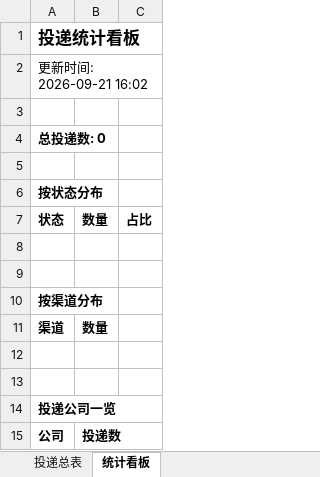
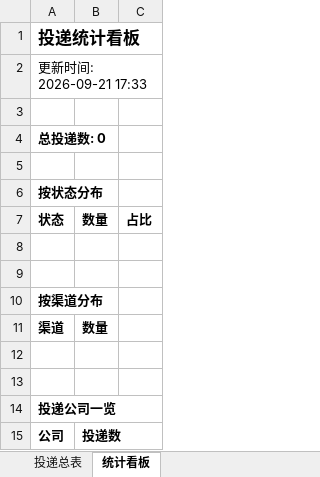
Before and after one commit to sixfish320-svg/wenke-radar, an Excel workbook: reports/投递追踪表.xlsx, sheet 统计看板, drawn as a sheet; values as stored, in another font and other column widths than the file's, no borders; the diff names each change by its address in the sheet, - before the commit and + after, or states it on an @@ line.

Commit message:
📰 秋招雷达日报 2026-09-21

```diff
--- a/reports/投递追踪表.xlsx (sheet 统计看板)
+++ b/reports/投递追踪表.xlsx (sheet 统计看板)
-A2: 更新时间: 2026-09-21 16:02
+A2: 更新时间: 2026-09-21 17:33
```
